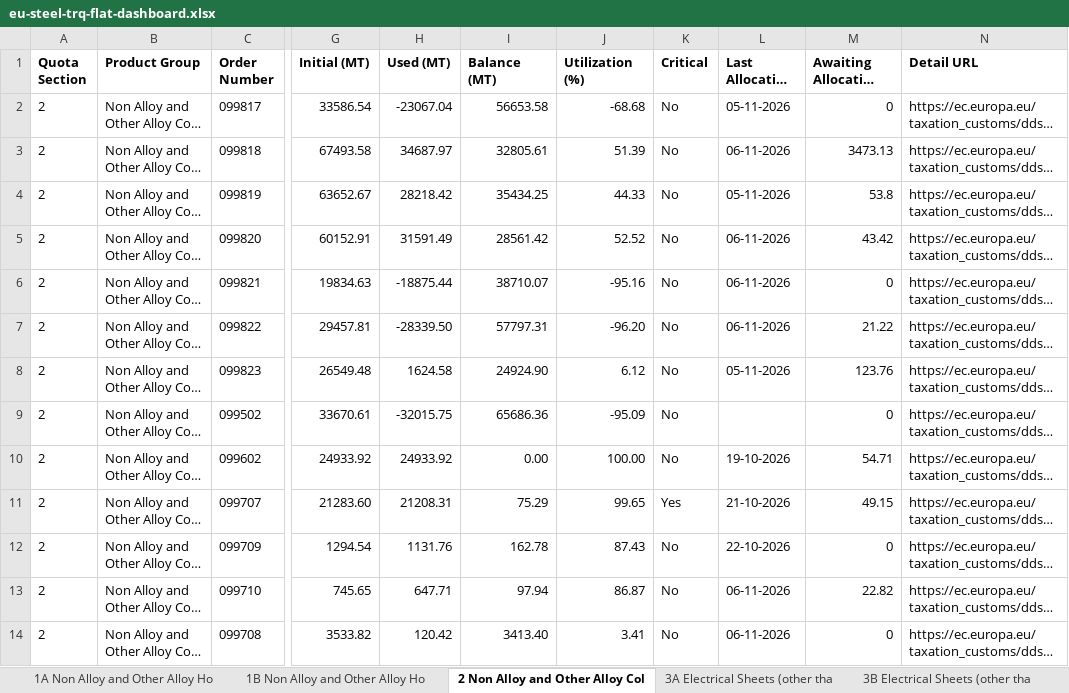
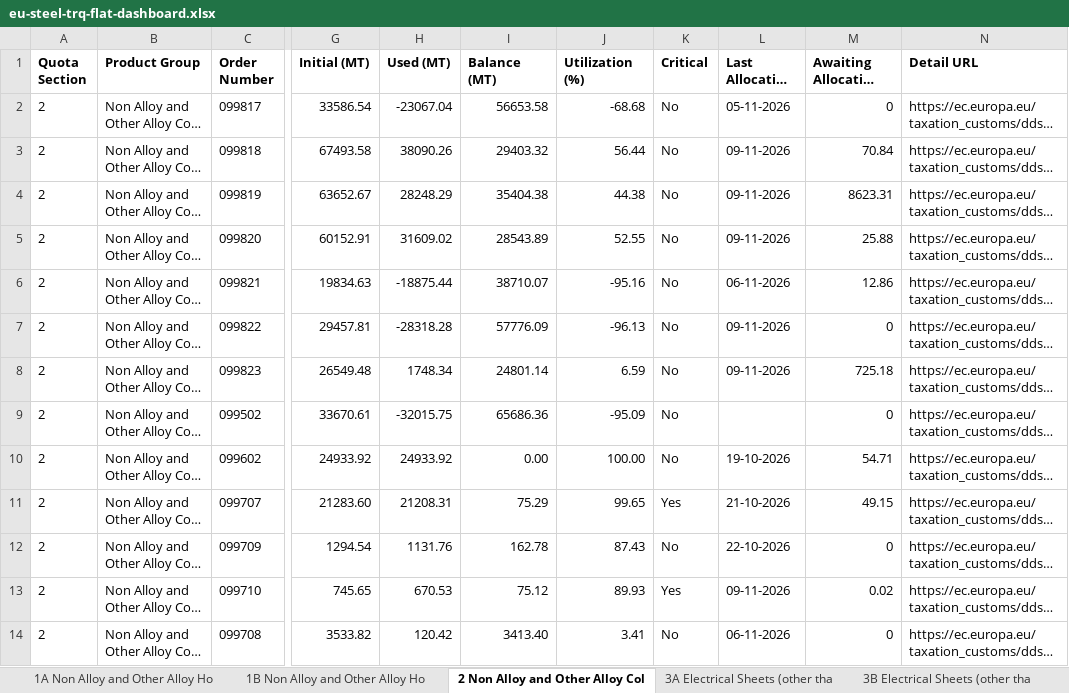
Before and after one commit to kujah/eu_steel_trq_4a, an Excel workbook: public/data/eu-steel-trq-flat-dashboard.xlsx, sheet 2 Non Alloy and Other Alloy Col, drawn as a sheet; only a part is shown, gaps mark what is left out; long unchanged cells end in …; values as stored, in another font and other column widths than the file's, no borders; the diff names each change by its address in the sheet, - before the commit and + after, or states it on an @@ line.

```diff
--- a/public/data/eu-steel-trq-flat-dashboard.xlsx (sheet 2 Non Alloy and Other Alloy Col)
+++ b/public/data/eu-steel-trq-flat-dashboard.xlsx (sheet 2 Non Alloy and Other Alloy Col)
-H3 (Used (MT)): 34687.97
+H3 (Used (MT)): 38090.26
-I3 (Balance (MT)): 32805.61
+I3 (Balance (MT)): 29403.32
-J3 (Utilization (%)): 51.39
+J3 (Utilization (%)): 56.44
-L3 (Last Allocation Date): 06-11-2026
+L3 (Last Allocation Date): 09-11-2026
-M3 (Awaiting Allocation (MT)): 3473.13
+M3 (Awaiting Allocation (MT)): 70.84
-H4 (Used (MT)): 28218.42
+H4 (Used (MT)): 28248.29
-I4 (Balance (MT)): 35434.25
+I4 (Balance (MT)): 35404.38
-J4 (Utilization (%)): 44.33
+J4 (Utilization (%)): 44.38
-L4 (Last Allocation Date): 05-11-2026
+L4 (Last Allocation Date): 09-11-2026
-M4 (Awaiting Allocation (MT)): 53.8
+M4 (Awaiting Allocation (MT)): 8623.31
-H5 (Used (MT)): 31591.49
+H5 (Used (MT)): 31609.02
-I5 (Balance (MT)): 28561.42
+I5 (Balance (MT)): 28543.89
-J5 (Utilization (%)): 52.52
+J5 (Utilization (%)): 52.55
-L5 (Last Allocation Date): 06-11-2026
+L5 (Last Allocation Date): 09-11-2026
-M5 (Awaiting Allocation (MT)): 43.42
+M5 (Awaiting Allocation (MT)): 25.88
-M6 (Awaiting Allocation (MT)): 0
+M6 (Awaiting Allocation (MT)): 12.86
-H7 (Used (MT)): -28339.50
+H7 (Used (MT)): -28318.28
-I7 (Balance (MT)): 57797.31
+I7 (Balance (MT)): 57776.09
-J7 (Utilization (%)): -96.20
+J7 (Utilization (%)): -96.13
-L7 (Last Allocation Date): 06-11-2026
+L7 (Last Allocation Date): 09-11-2026
-M7 (Awaiting Allocation (MT)): 21.22
+M7 (Awaiting Allocation (MT)): 0
-H8 (Used (MT)): 1624.58
+H8 (Used (MT)): 1748.34
-I8 (Balance (MT)): 24924.90
+I8 (Balance (MT)): 24801.14
-J8 (Utilization (%)): 6.12
+J8 (Utilization (%)): 6.59
-L8 (Last Allocation Date): 05-11-2026
+L8 (Last Allocation Date): 09-11-2026
-M8 (Awaiting Allocation (MT)): 123.76
+M8 (Awaiting Allocation (MT)): 725.18
-H13 (Used (MT)): 647.71
+H13 (Used (MT)): 670.53
-I13 (Balance (MT)): 97.94
+I13 (Balance (MT)): 75.12
-J13 (Utilization (%)): 86.87
+J13 (Utilization (%)): 89.93
-K13 (Critical): No
+K13 (Critical): Yes
-L13 (Last Allocation Date): 06-11-2026
+L13 (Last Allocation Date): 09-11-2026
-M13 (Awaiting Allocation (MT)): 22.82
+M13 (Awaiting Allocation (MT)): 0.02
```
Also changed, not shown: sheet 9 Stainless Cold Rolled Sheets, sheet 1A Non Alloy and Other Alloy Ho, sheet 4B Metallic Coated Sheets, sheet 8 Stainless Hot Rolled Sheets a, sheet 7 Non Alloy and Other Alloy Qua, sheet 4A Metallic Coated Sheets, 5 more sheets, 1 other file.
